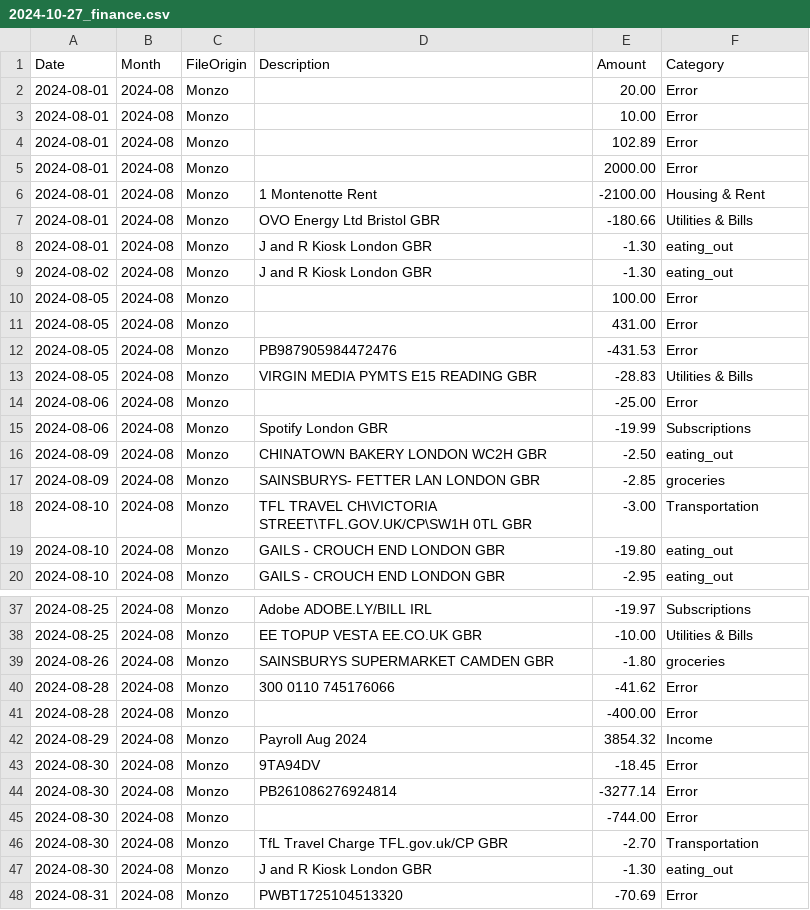
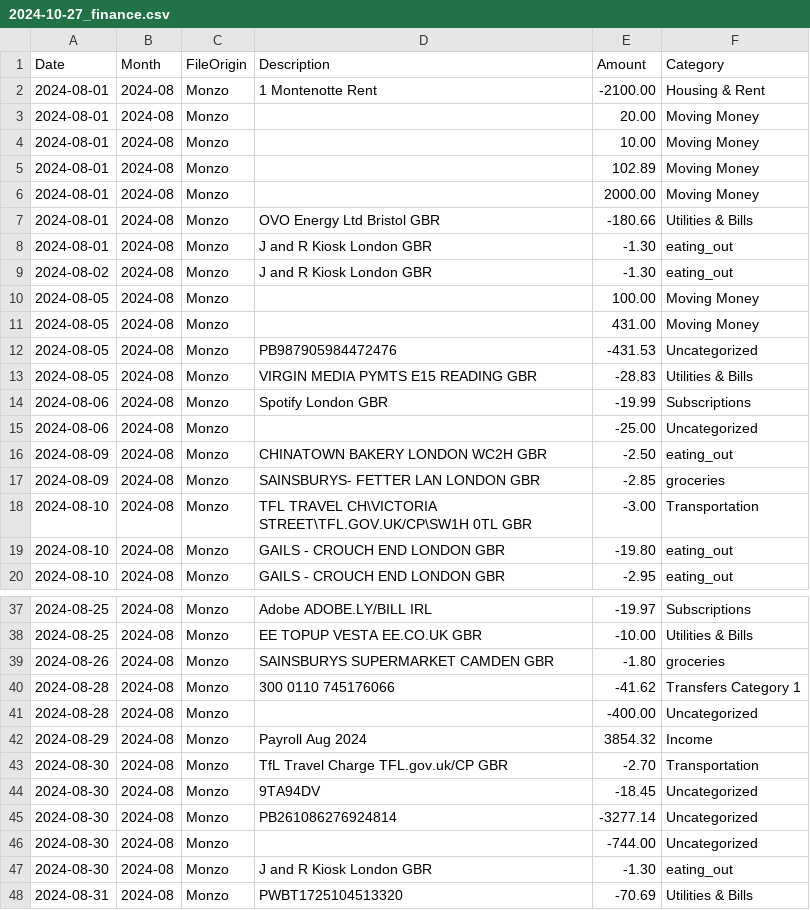
Before and after one commit to NicholasAntoniadesEngineer/expense-categorisation-and-analysis, a CSV file: 2024-10-27_finance.csv, drawn as a sheet; only a part is shown, gaps mark what is left out; the diff covers the shown part only.

```diff
--- a/2024-10-27_finance.csv
+++ b/2024-10-27_finance.csv
@@ -1,7 +1,7 @@
 Date,Month,FileOrigin,Description,Amount,Category
-2024-08-01,2024-08,Monzo,,20.00,Error
-2024-08-01,2024-08,Monzo,,10.00,Error
-2024-08-01,2024-08,Monzo,,102.89,Error
-2024-08-01,2024-08,Monzo,,2000.00,Error
 2024-08-01,2024-08,Monzo,1 Montenotte Rent,-2100.00,Housing & Rent
+2024-08-01,2024-08,Monzo,,20.00,Moving Money
+2024-08-01,2024-08,Monzo,,10.00,Moving Money
+2024-08-01,2024-08,Monzo,,102.89,Moving Money
+2024-08-01,2024-08,Monzo,,2000.00,Moving Money
 2024-08-01,2024-08,Monzo,OVO Energy Ltd         Bristol       GBR,-180.66,Utilities & Bills
@@ -9,8 +9,8 @@ Date,Month,FileOrigin,Description,Amount,Category
 2024-08-02,2024-08,Monzo,J and R Kiosk          London        GBR,-1.30,eating_out
-2024-08-05,2024-08,Monzo,,100.00,Error
-2024-08-05,2024-08,Monzo,,431.00,Error
-2024-08-05,2024-08,Monzo,PB987905984472476,-431.53,Error
+2024-08-05,2024-08,Monzo,,100.00,Moving Money
+2024-08-05,2024-08,Monzo,,431.00,Moving Money
+2024-08-05,2024-08,Monzo,PB987905984472476,-431.53,Uncategorized
 2024-08-05,2024-08,Monzo,VIRGIN MEDIA PYMTS E15 READING       GBR,-28.83,Utilities & Bills
-2024-08-06,2024-08,Monzo,,-25.00,Error
 2024-08-06,2024-08,Monzo,Spotify                London        GBR,-19.99,Subscriptions
+2024-08-06,2024-08,Monzo,,-25.00,Uncategorized
 2024-08-09,2024-08,Monzo,CHINATOWN BAKERY       LONDON WC2H   GBR,-2.50,eating_out
@@ -39,10 +39,10 @@ Date,Month,FileOrigin,Description,Amount,Category
 2024-08-26,2024-08,Monzo,SAINSBURYS SUPERMARKET CAMDEN        GBR,-1.80,groceries
-2024-08-28,2024-08,Monzo,300 0110 745176066,-41.62,Error
-2024-08-28,2024-08,Monzo,,-400.00,Error
+2024-08-28,2024-08,Monzo,300 0110 745176066,-41.62,Transfers Category 1
+2024-08-28,2024-08,Monzo,,-400.00,Uncategorized
 2024-08-29,2024-08,Monzo,Payroll Aug 2024,3854.32,Income
-2024-08-30,2024-08,Monzo,9TA94DV,-18.45,Error
-2024-08-30,2024-08,Monzo,PB261086276924814,-3277.14,Error
-2024-08-30,2024-08,Monzo,,-744.00,Error
 2024-08-30,2024-08,Monzo,TfL Travel Charge      TFL.gov.uk/CP GBR,-2.70,Transportation
+2024-08-30,2024-08,Monzo,9TA94DV,-18.45,Uncategorized
+2024-08-30,2024-08,Monzo,PB261086276924814,-3277.14,Uncategorized
+2024-08-30,2024-08,Monzo,,-744.00,Uncategorized
 2024-08-30,2024-08,Monzo,J and R Kiosk          London        GBR,-1.30,eating_out
-2024-08-31,2024-08,Monzo,PWBT1725104513320,-70.69,Error
+2024-08-31,2024-08,Monzo,PWBT1725104513320,-70.69,Utilities & Bills
```
Also changed, not shown: 1 added row, 1 removed row and 10 edited cells elsewhere in this file, 2024-10-27_removed_items.csv, 1 other file.
